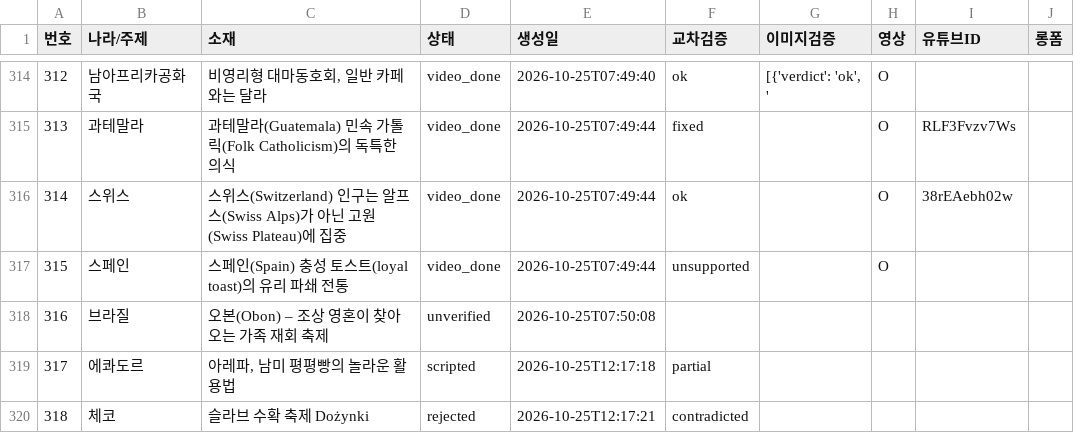
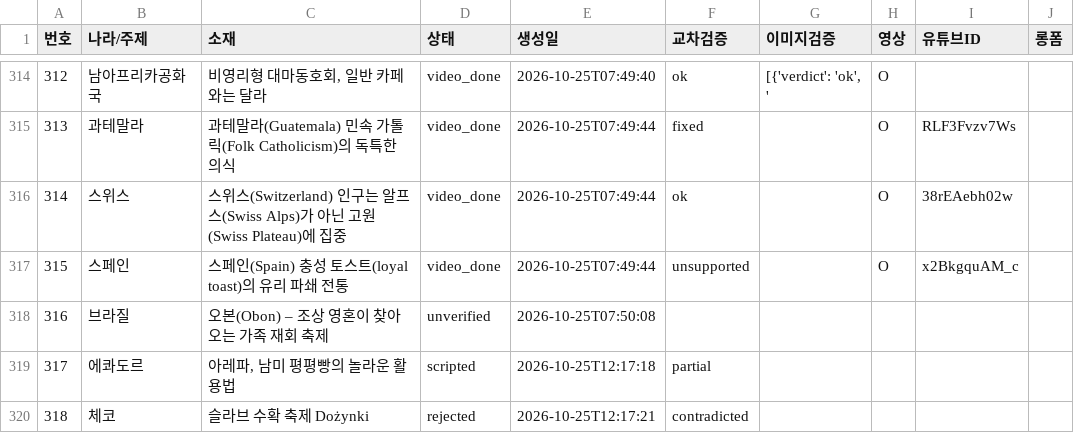
Before and after one commit to gonmau/shorts, a CSV file: history_items.csv, drawn as a sheet; only a part is shown, gaps mark what is left out.

Commit message:
chore: run history [skip ci]

```diff
--- a/history_items.csv
+++ b/history_items.csv
@@ -316,3 +316,3 @@
 314,스위스,스위스(Switzerland) 인구는 알프스(Swiss Alps)가 아닌 고원(Swiss Plateau)에 집중,video_done,2026-10-25T07:49:44,ok,,O,38rEAebh02w,
-315,스페인,스페인(Spain) 충성 토스트(loyal toast)의 유리 파쇄 전통,video_done,2026-10-25T07:49:44,unsupported,,O,,
+315,스페인,스페인(Spain) 충성 토스트(loyal toast)의 유리 파쇄 전통,video_done,2026-10-25T07:49:44,unsupported,,O,x2BkgquAM_c,
 316,브라질,오본(Obon) – 조상 영혼이 찾아오는 가족 재회 축제,unverified,2026-10-25T07:50:08,,,,,
```
Also changed, not shown: 2 other files.
